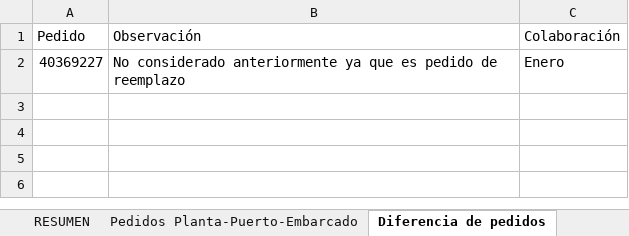
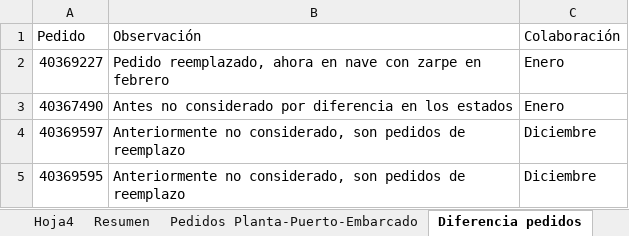
Before and after one commit to tiarasilva/Proyecciones-S-OP, an Excel workbook: Internacional/Inputs/ETA/Logística - Pedidos Planta-Puerto-Embarcado.xlsx, sheet Diferencia pedidos, drawn as a sheet; values as stored, in another font and other column widths than the file's, no borders; the diff names each change by its address in the sheet, - before the commit and + after, or states it on an @@ line.

```diff
--- a/Internacional/Inputs/ETA/Logística - Pedidos Planta-Puerto-Embarcado.xlsx (sheet Diferencia pedidos)
+++ b/Internacional/Inputs/ETA/Logística - Pedidos Planta-Puerto-Embarcado.xlsx (sheet Diferencia pedidos)
-sheet tab: RESUMEN
+sheet tab: Resumen
-sheet tab: Diferencia de pedidos
+sheet tab: Diferencia pedidos
-B2 (Observación): No considerado anteriormente ya que es pedido de reemplazo
+B2 (Observación): Pedido reemplazado, ahora en nave con zarpe en febrero
+row 3: 40367490 | Antes no considerado por diferencia en los estados | Enero
+row 4: 40369597 | Anteriormente no considerado, son pedidos de reemplazo | Diciembre
+row 5: 40369595 | Anteriormente no considerado, son pedidos de reemplazo | Diciembre
```
Also changed, not shown: sheet Pedidos Planta-Puerto-Embarcado, sheet Resumen, hidden cells, Internacional/Inputs/ETA/Distribucion+Logistica - Pedidos AP-Confirmados.xlsx, Internacional/Inputs/ETA/Distribución Internacional - Terrestres.xlsx, 18 other files.
